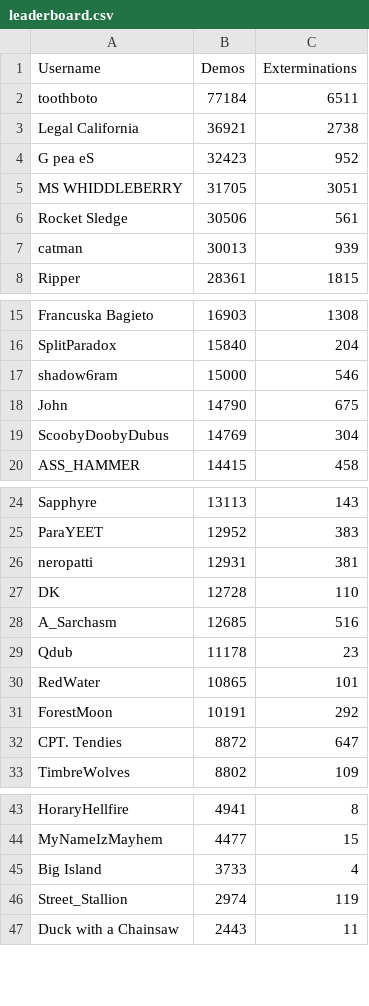
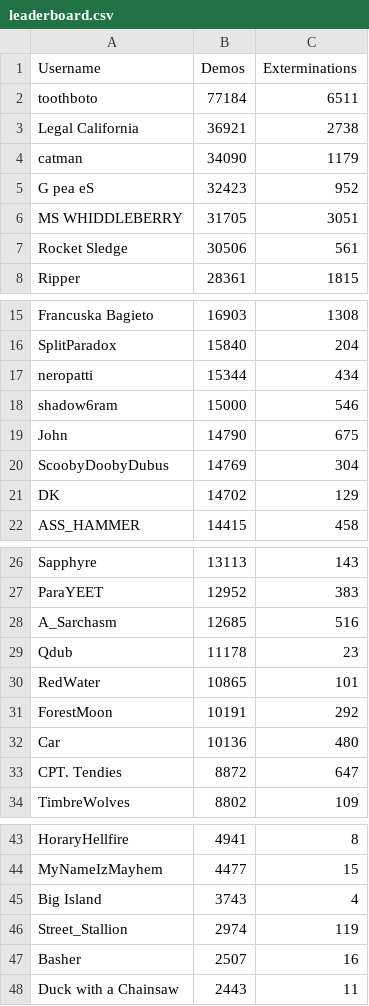
Before and after one commit to ubelhj/Demolition-Leaderboard-R, a CSV file: leaderboard.csv, drawn as a sheet; only a part is shown, gaps mark what is left out; the diff covers the shown part only.

Commit message:
Fixes local data manipulation

```diff
--- a/leaderboard.csv
+++ b/leaderboard.csv
@@ -3,2 +3,3 @@
 "Legal California",36921,2738
+"catman",34090,1179
 "G pea eS",32423,952
@@ -6,3 +7,2 @@
 "Rocket Sledge",30506,561
-"catman",30013,939
 "Ripper",28361,1815
@@ -16,2 +16,3 @@
 "SplitParadox",15840,204
+"neropatti",15344,434
 "shadow6ram",15000,546
@@ -19,2 +20,3 @@
 "ScoobyDoobyDubus",14769,304
+"DK",14702,129
 "ASS_HAMMER",14415,458
@@ -25,4 +27,2 @@
 "ParaYEET",12952,383
-"neropatti",12931,381
-"DK",12728,110
 "A_Sarchasm",12685,516
@@ -31,2 +31,3 @@
 "ForestMoon",10191,292
+"Car",10136,480
 "CPT. Tendies",8872,647
@@ -44,4 +44,5 @@
 "MyNameIzMayhem",4477,15
-"Big Island",3733,4
+"Big Island",3743,4
 "Street_Stallion",2974,119
+"Basher",2507,16
 "Duck with a Chainsaw",2443,11
```
Also changed, not shown: 2 removed rows elsewhere in this file, 3 other files.
